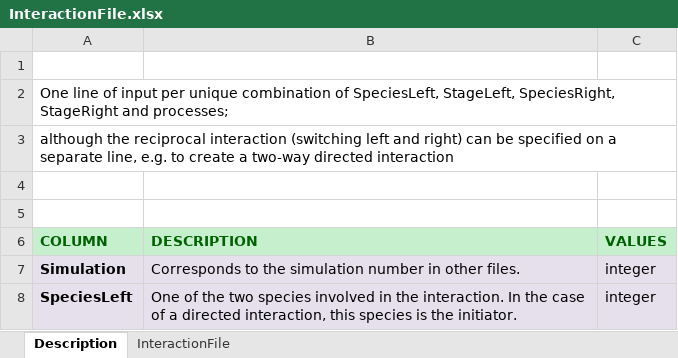
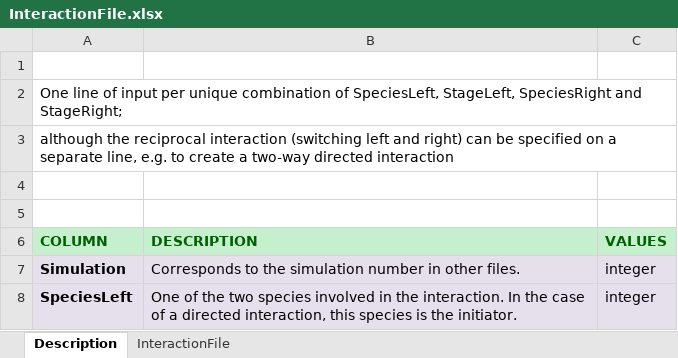
Before and after one commit to RangeShifter/RangeShifter_batch, an Excel workbook: doc/Manual/Batchmode/InteractionFile.xlsx, sheet Description, drawn as a sheet; only a part is shown; values as stored, in another font and other column widths than the file's, no borders; the diff names each change by its address in the sheet, - before the commit and + after, or states it on an @@ line.

Commit message:
document species interactions conseuences for generation loop

```diff
--- a/doc/Manual/Batchmode/InteractionFile.xlsx (sheet Description)
+++ b/doc/Manual/Batchmode/InteractionFile.xlsx (sheet Description)
-A2 (COLUMN): …SpeciesLeft, StageLeft, SpeciesRight, StageRight and processes;
+A2 (COLUMN): …SpeciesLeft, StageLeft, SpeciesRight and StageRight;
```
Also changed, not shown: 1 other file.
